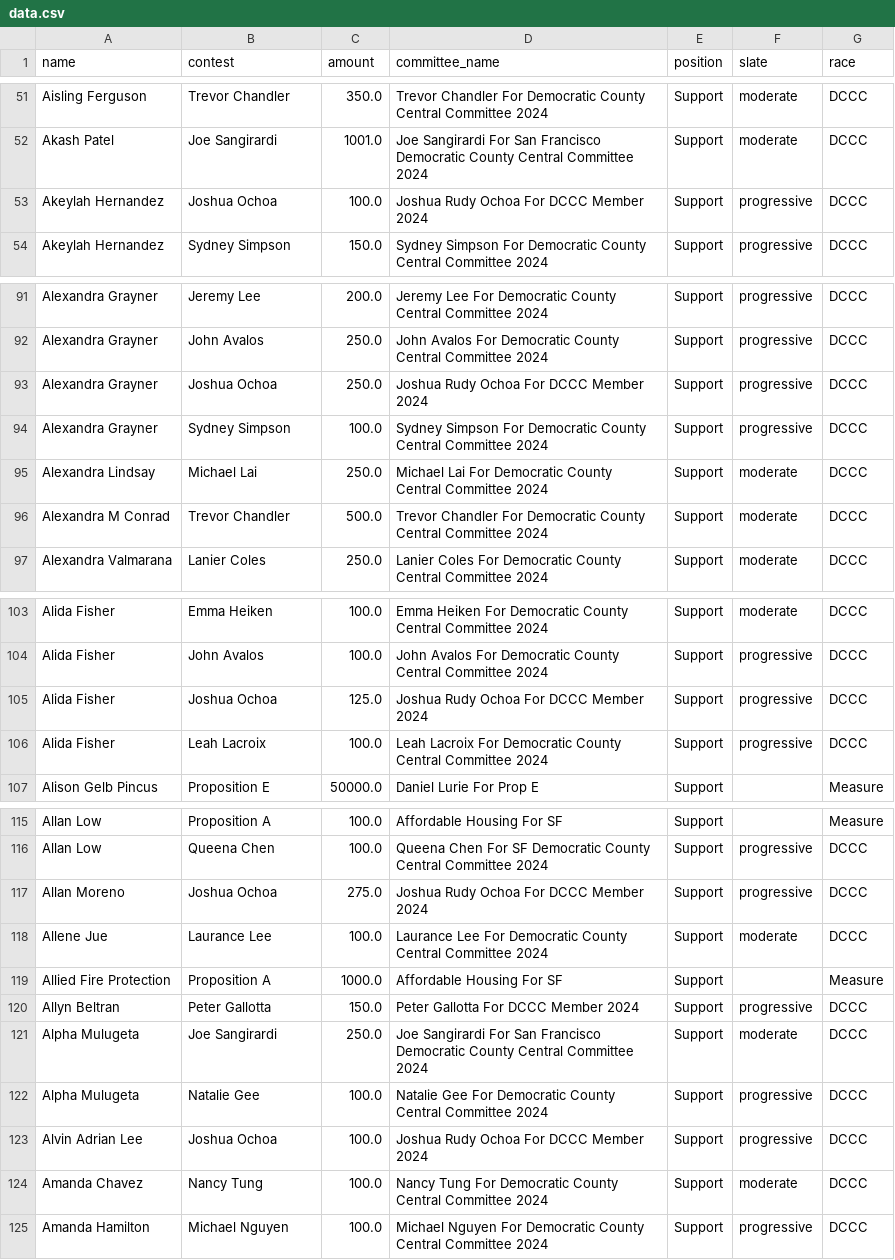
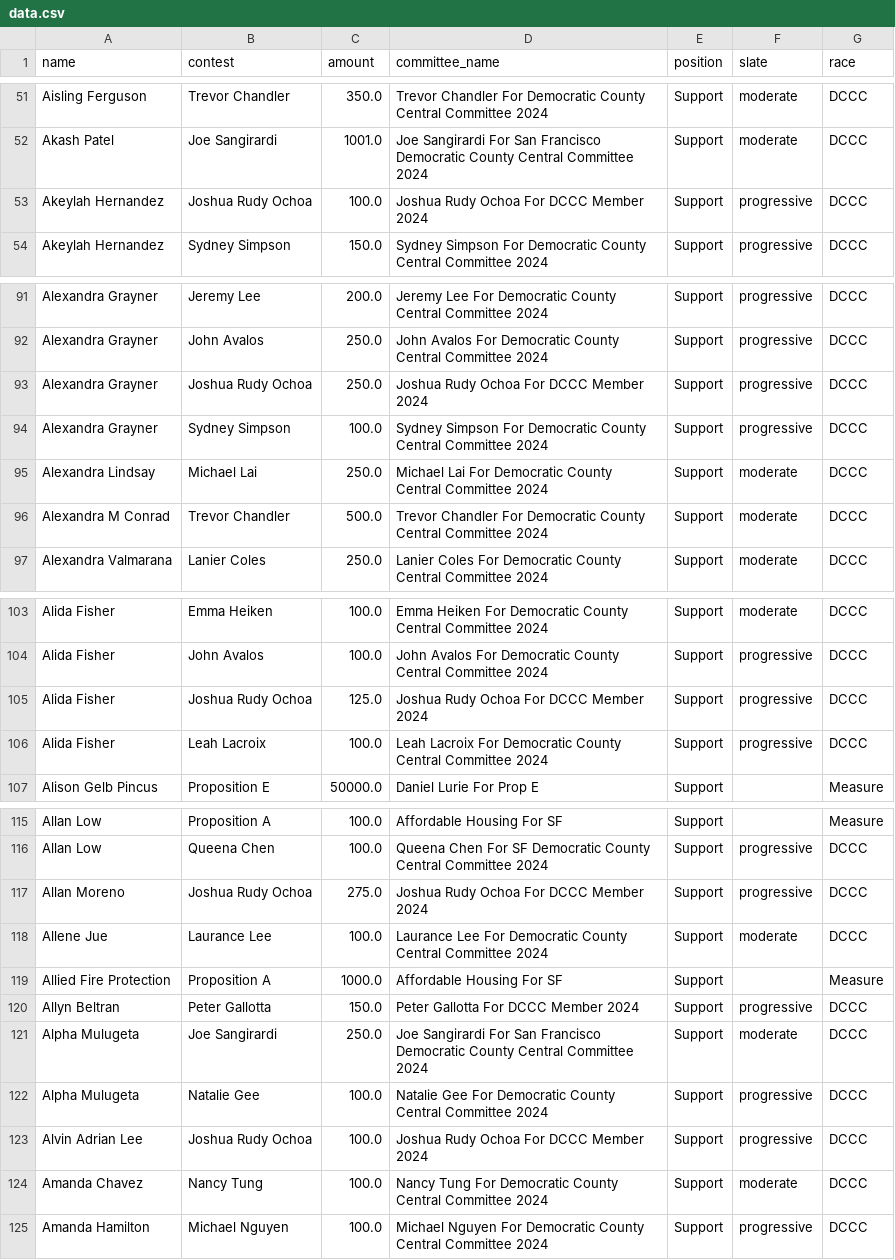
Before and after one commit to MissionLocal/interactives, a CSV file: docs/2024-march-ballots-mobile/data.csv, drawn as a sheet; only a part is shown, gaps mark what is left out; the diff covers the shown part only.

```diff
--- a/docs/2024-march-ballots-mobile/data.csv
+++ b/docs/2024-march-ballots-mobile/data.csv
@@ -52,3 +52,3 @@ Aisling Ferguson,Trevor Chandler,350.0,Trevor Chandler For Democratic County Cen
 Akash Patel,Joe Sangirardi,1001.0,Joe Sangirardi For San Francisco Democratic County Central Committee 2024,Support,moderate,DCCC
-Akeylah Hernandez,Joshua Ochoa,100.0,Joshua Rudy Ochoa For DCCC Member 2024,Support,progressive,DCCC
+Akeylah Hernandez,Joshua Rudy Ochoa,100.0,Joshua Rudy Ochoa For DCCC Member 2024,Support,progressive,DCCC
 Akeylah Hernandez,Sydney Simpson,150.0,Sydney Simpson For Democratic County Central Committee 2024,Support,progressive,DCCC
@@ -92,3 +92,3 @@ Alexandra Grayner,Jeremy Lee,200.0,Jeremy Lee For Democratic County Central Comm
 Alexandra Grayner,John Avalos,250.0,John Avalos For Democratic County Central Committee 2024,Support,progressive,DCCC
-Alexandra Grayner,Joshua Ochoa,250.0,Joshua Rudy Ochoa For DCCC Member 2024,Support,progressive,DCCC
+Alexandra Grayner,Joshua Rudy Ochoa,250.0,Joshua Rudy Ochoa For DCCC Member 2024,Support,progressive,DCCC
 Alexandra Grayner,Sydney Simpson,100.0,Sydney Simpson For Democratic County Central Committee 2024,Support,progressive,DCCC
@@ -104,3 +104,3 @@ Alida Fisher,Emma Heiken,100.0,Emma Heiken For Democratic County Central Committ
 Alida Fisher,John Avalos,100.0,John Avalos For Democratic County Central Committee 2024,Support,progressive,DCCC
-Alida Fisher,Joshua Ochoa,125.0,Joshua Rudy Ochoa For DCCC Member 2024,Support,progressive,DCCC
+Alida Fisher,Joshua Rudy Ochoa,125.0,Joshua Rudy Ochoa For DCCC Member 2024,Support,progressive,DCCC
 Alida Fisher,Leah Lacroix,100.0,Leah Lacroix For Democratic County Central Committee 2024,Support,progressive,DCCC
@@ -116,3 +116,3 @@ Allan Low,Proposition A,100.0,Affordable Housing For SF,Support,,Measure
 Allan Low,Queena Chen,100.0,Queena Chen For SF Democratic County Central Committee 2024,Support,progressive,DCCC
-Allan Moreno,Joshua Ochoa,275.0,Joshua Rudy Ochoa For DCCC Member 2024,Support,progressive,DCCC
+Allan Moreno,Joshua Rudy Ochoa,275.0,Joshua Rudy Ochoa For DCCC Member 2024,Support,progressive,DCCC
 Allene Jue,Laurance Lee,100.0,Laurance Lee For Democratic County Central Committee 2024,Support,moderate,DCCC
@@ -122,3 +122,3 @@ Alpha Mulugeta,Joe Sangirardi,250.0,Joe Sangirardi For San Francisco Democratic
 Alpha Mulugeta,Natalie Gee,100.0,Natalie Gee For Democratic County Central Committee 2024,Support,progressive,DCCC
-Alvin Adrian Lee,Joshua Ochoa,100.0,Joshua Rudy Ochoa For DCCC Member 2024,Support,progressive,DCCC
+Alvin Adrian Lee,Joshua Rudy Ochoa,100.0,Joshua Rudy Ochoa For DCCC Member 2024,Support,progressive,DCCC
 Amanda Chavez,Nancy Tung,100.0,Nancy Tung For Democratic County Central Committee 2024,Support,moderate,DCCC
```
Also changed, not shown: 40 edited cells elsewhere in this file, data/2024-march-election-dashboard/candidates_edited.csv, docs/2024-march-dccc-desktop/data.csv, 7 other files.
